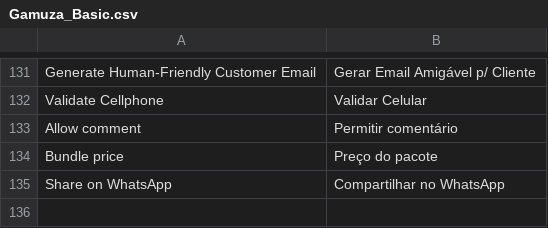
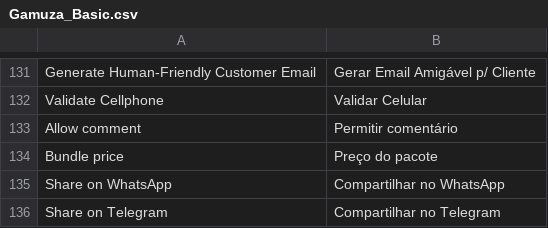
Before and after one commit to gamuzatech/tolucastore-openmage, a CSV file: app/locale/pt_BR/Gamuza_Basic.csv, drawn as a sheet; only a part is shown, gaps mark what is left out; the diff names each change by its address in the sheet, - before the commit and + after, or states it on an @@ line.

Commit message:
Atualizado modulo Gamuza_Basic: ajustado template para compartilhamento do produto no telegram

```diff
--- a/app/locale/pt_BR/Gamuza_Basic.csv
+++ b/app/locale/pt_BR/Gamuza_Basic.csv
+row 136: Share on Telegram | Compartilhar no Telegram
```
Also changed, not shown: 3 other files.
